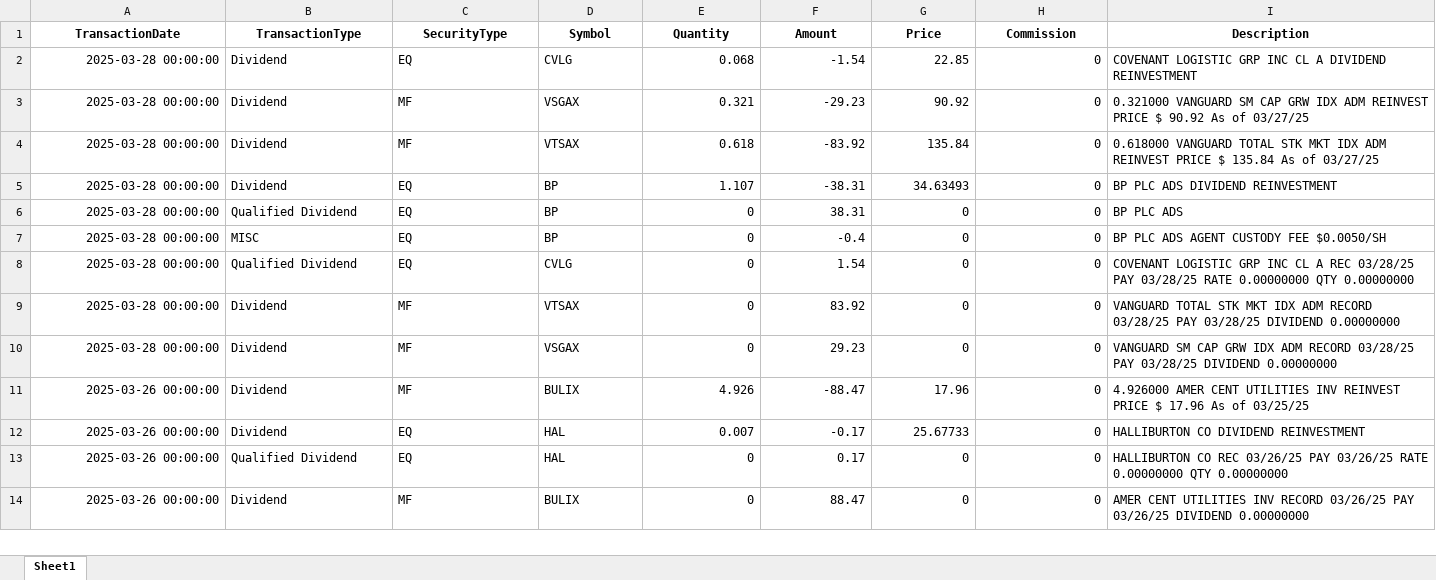
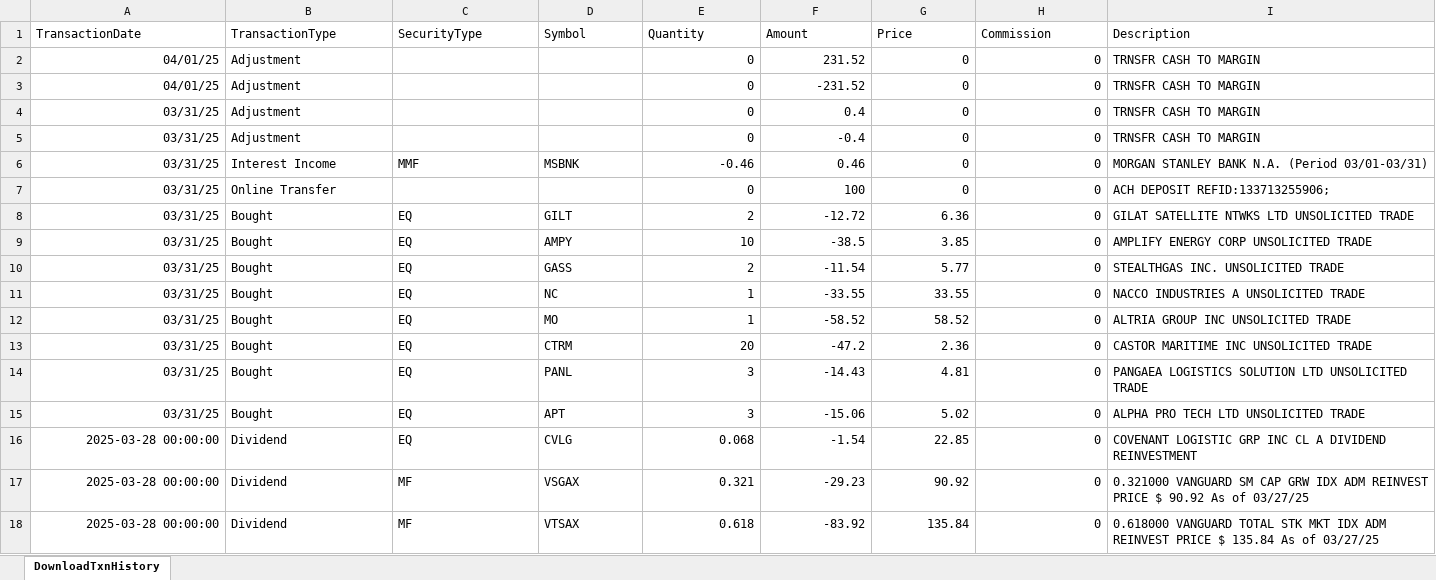
Before and after one commit to rickshilling/shadowPortfolio, an Excel workbook: TransactionHistory.xlsx, sheet DownloadTxnHistory, drawn as a sheet; only a part is shown; the shorter side is filled out with more unchanged rows; values as stored, in another font and other column widths than the file's, no borders; charts and pictures not drawn; the diff names each change by its address in the sheet, - before the commit and + after, or states it on an @@ line.

```diff
--- a/TransactionHistory.xlsx (sheet DownloadTxnHistory)
+++ b/TransactionHistory.xlsx (sheet DownloadTxnHistory)
-sheet tab: Sheet1
+sheet tab: DownloadTxnHistory
@@ A1:I1 bold: on → off, alignment: center → left @@
+row 2: 04/01/25 | Adjustment |  |  | 0 | 231.52 | 0 | 0 | TRNSFR CASH TO MARGIN
+row 3: 04/01/25 | Adjustment |  |  | 0 | -231.52 | 0 | 0 | TRNSFR CASH TO MARGIN
+row 4: 03/31/25 | Adjustment |  |  | 0 | 0.4 | 0 | 0 | TRNSFR CASH TO MARGIN
+row 5: 03/31/25 | Adjustment |  |  | 0 | -0.4 | 0 | 0 | TRNSFR CASH TO MARGIN
+row 6: 03/31/25 | Interest Income | MMF | MSBNK | -0.46 | 0.46 | 0 | 0 | MORGAN STANLEY BANK N.A. (Period 03/01-03/31)
+row 7: 03/31/25 | Online Transfer |  |  | 0 | 100 | 0 | 0 | ACH DEPOSIT REFID:133713255906;
+row 8: 03/31/25 | Bought | EQ | GILT | 2 | -12.72 | 6.36 | 0 | GILAT SATELLITE NTWKS LTD UNSOLICITED TRADE
+row 9: 03/31/25 | Bought | EQ | AMPY | 10 | -38.5 | 3.85 | 0 | AMPLIFY ENERGY CORP UNSOLICITED TRADE
+row 10: 03/31/25 | Bought | EQ | GASS | 2 | -11.54 | 5.77 | 0 | STEALTHGAS INC. UNSOLICITED TRADE
+row 11: 03/31/25 | Bought | EQ | NC | 1 | -33.55 | 33.55 | 0 | NACCO INDUSTRIES A UNSOLICITED TRADE
+row 12: 03/31/25 | Bought | EQ | MO | 1 | -58.52 | 58.52 | 0 | ALTRIA GROUP INC UNSOLICITED TRADE
+row 13: 03/31/25 | Bought | EQ | CTRM | 20 | -47.2 | 2.36 | 0 | CASTOR MARITIME INC UNSOLICITED TRADE
+row 14: 03/31/25 | Bought | EQ | PANL | 3 | -14.43 | 4.81 | 0 | PANGAEA LOGISTICS SOLUTION LTD UNSOLICITED TRADE
+row 15: 03/31/25 | Bought | EQ | APT | 3 | -15.06 | 5.02 | 0 | ALPHA PRO TECH LTD UNSOLICITED TRADE
```
Also changed, not shown: charts or pictures, 3 other files.
